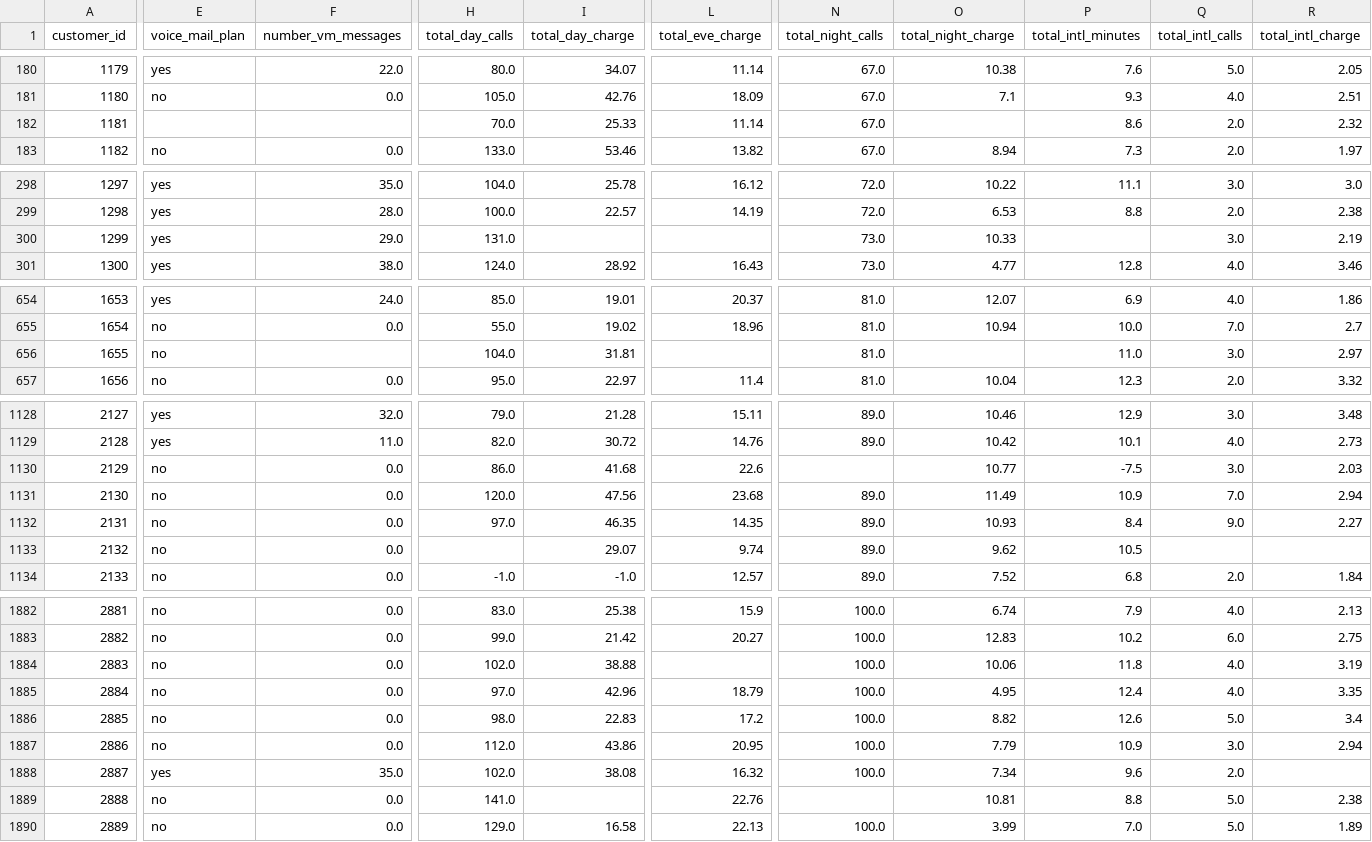
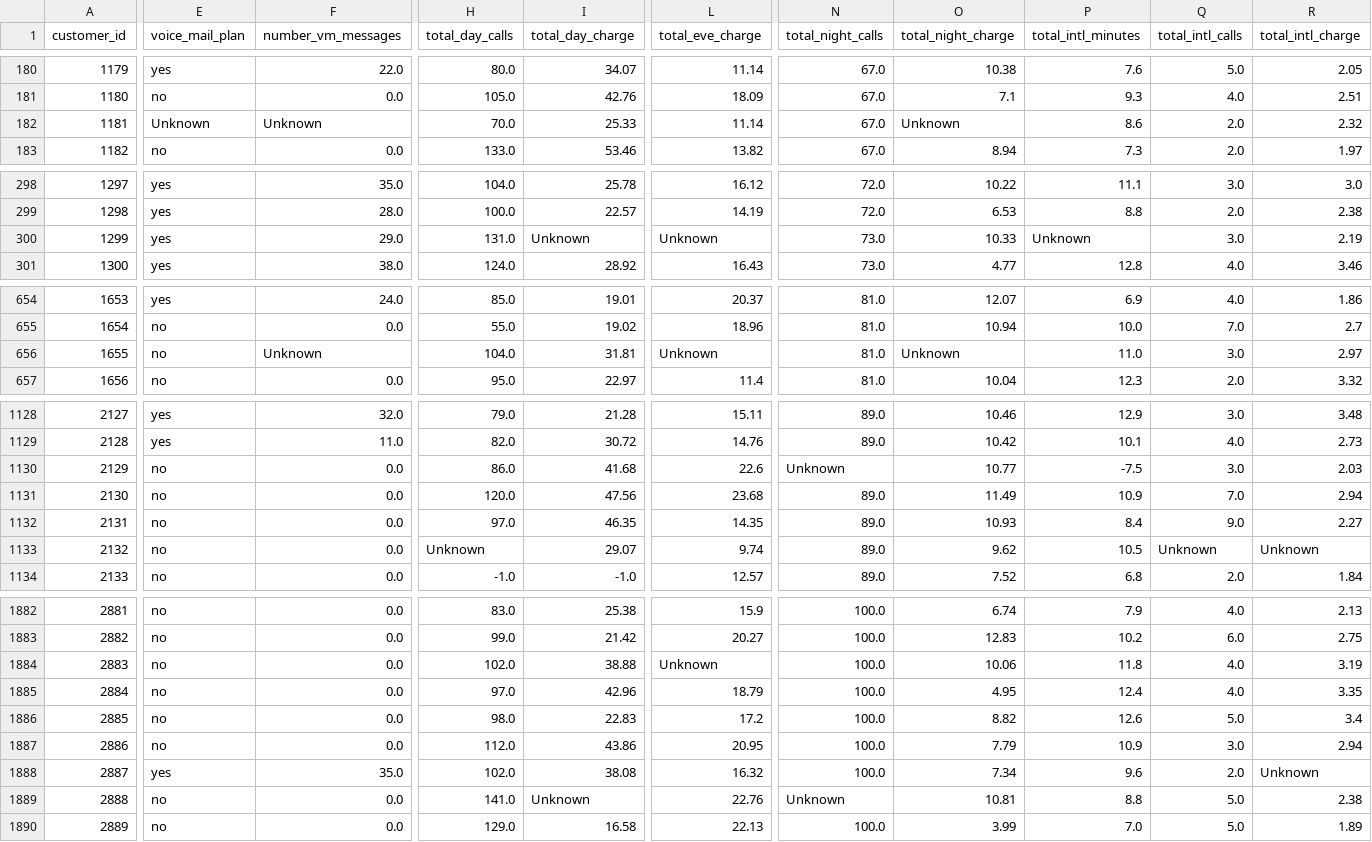
Before and after one commit to ayeshgk-machine-learning/data-science-project, a CSV file: dashboard/ml-server/web.csv, drawn as a sheet; only a part is shown, gaps mark what is left out; the diff covers the shown part only; the diff names each change by its address in the sheet, - before the commit and + after, or states it on an @@ line.

```diff
--- a/dashboard/ml-server/web.csv
+++ b/dashboard/ml-server/web.csv
-E182 (voice_mail_plan): (empty)
+E182 (voice_mail_plan): Unknown
-F182 (number_vm_messages): (empty)
+F182 (number_vm_messages): Unknown
-O182 (total_night_charge): (empty)
+O182 (total_night_charge): Unknown
-I300 (total_day_charge): (empty)
+I300 (total_day_charge): Unknown
-L300 (total_eve_charge): (empty)
+L300 (total_eve_charge): Unknown
-P300 (total_intl_minutes): (empty)
+P300 (total_intl_minutes): Unknown
-F656 (number_vm_messages): (empty)
+F656 (number_vm_messages): Unknown
-L656 (total_eve_charge): (empty)
+L656 (total_eve_charge): Unknown
-O656 (total_night_charge): (empty)
+O656 (total_night_charge): Unknown
-N1130 (total_night_calls): (empty)
+N1130 (total_night_calls): Unknown
-H1133 (total_day_calls): (empty)
+H1133 (total_day_calls): Unknown
-Q1133 (total_intl_calls): (empty)
+Q1133 (total_intl_calls): Unknown
-R1133 (total_intl_charge): (empty)
+R1133 (total_intl_charge): Unknown
-L1884 (total_eve_charge): (empty)
+L1884 (total_eve_charge): Unknown
-R1888 (total_intl_charge): (empty)
+R1888 (total_intl_charge): Unknown
-I1889 (total_day_charge): (empty)
+I1889 (total_day_charge): Unknown
-N1889 (total_night_calls): (empty)
+N1889 (total_night_calls): Unknown
```
Also changed, not shown: 49 edited cells elsewhere in this file, 2 other files.
